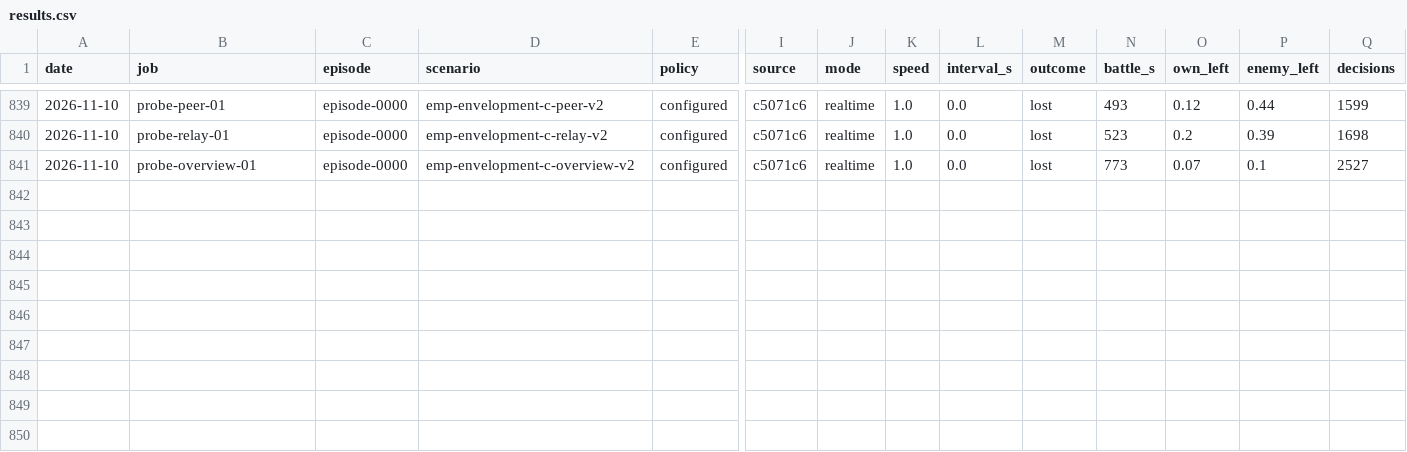
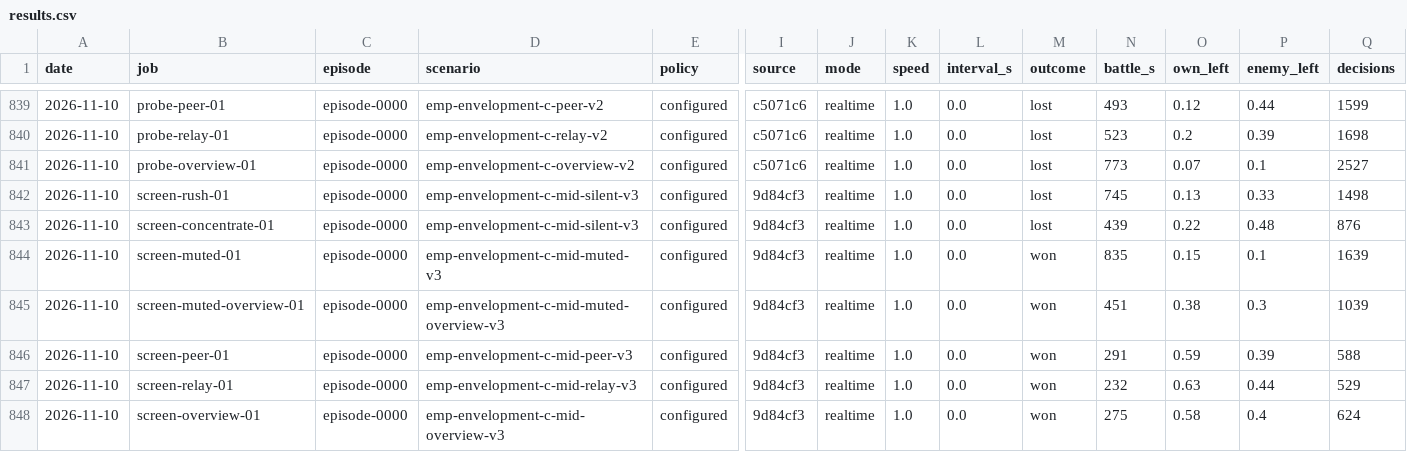
Before and after one commit to nivaldoh/slay_the_spire_ai, a CSV file: docs/twwarhammer3/results.csv, drawn as a sheet; only a part is shown, gaps mark what is left out; rows hold the shown columns only; the diff names each change by its address in the sheet, - before the commit and + after, or states it on an @@ line.

Commit message:
Retain every scripted control and record the construction screen
Keep the two silent controls in report rows and replays, and show every scripted result row on script-only pages. Preserve model/probe exclusions and mixed-page summaries. New regression fails the old classifier; added browser assertions fail the old hidden-row HTML and pass after the fix. Collector data, scoring and game behavior are unchanged.

Record all seven frozen development runs at9d84cf3 and their independent audits. Every witness won once; both muted controls also won, failing the proposed all-controls-lose gate without establishing a causal or statistical architecture effect. No confirmation or paid comparison followed; API spend remains0. Keep the gate choice and verification method for owner review.

Cards/reviews/failures: runs/comm-next-20261110/. Final worktree gate: Ruff clean;3771 passed,70 skipped;13/13 agreed pytest commands on the changed tree (check-final-worktree-r2.txt). Full browser-all-controls passed. Independent code and docs findings resolved. Earlier worker timeout and broken local-doc link preserved. Main gate remains required.

```diff
--- a/docs/twwarhammer3/results.csv
+++ b/docs/twwarhammer3/results.csv
+row 842: 2026-11-10 | screen-rush-01 | episode-0000 | emp-envelopment-c-mid-silent-v3 | configured | 9d84cf3 | realtime | 1.0 | 0.0 | lost | 745 | 0.13 | 0.33 | 1498
+row 843: 2026-11-10 | screen-concentrate-01 | episode-0000 | emp-envelopment-c-mid-silent-v3 | configured | 9d84cf3 | realtime | 1.0 | 0.0 | lost | 439 | 0.22 | 0.48 | 876
+row 844: 2026-11-10 | screen-muted-01 | episode-0000 | emp-envelopment-c-mid-muted-v3 | configured | 9d84cf3 | realtime | 1.0 | 0.0 | won | 835 | 0.15 | 0.1 | 1639
+row 845: 2026-11-10 | screen-muted-overview-01 | episode-0000 | emp-envelopment-c-mid-muted-overview-v3 | configured | 9d84cf3 | realtime | 1.0 | 0.0 | won | 451 | 0.38 | 0.3 | 1039
+row 846: 2026-11-10 | screen-peer-01 | episode-0000 | emp-envelopment-c-mid-peer-v3 | configured | 9d84cf3 | realtime | 1.0 | 0.0 | won | 291 | 0.59 | 0.39 | 588
+row 847: 2026-11-10 | screen-relay-01 | episode-0000 | emp-envelopment-c-mid-relay-v3 | configured | 9d84cf3 | realtime | 1.0 | 0.0 | won | 232 | 0.63 | 0.44 | 529
+row 848: 2026-11-10 | screen-overview-01 | episode-0000 | emp-envelopment-c-mid-overview-v3 | configured | 9d84cf3 | realtime | 1.0 | 0.0 | won | 275 | 0.58 | 0.4 | 624
```
Also changed, not shown: 9 other files.
